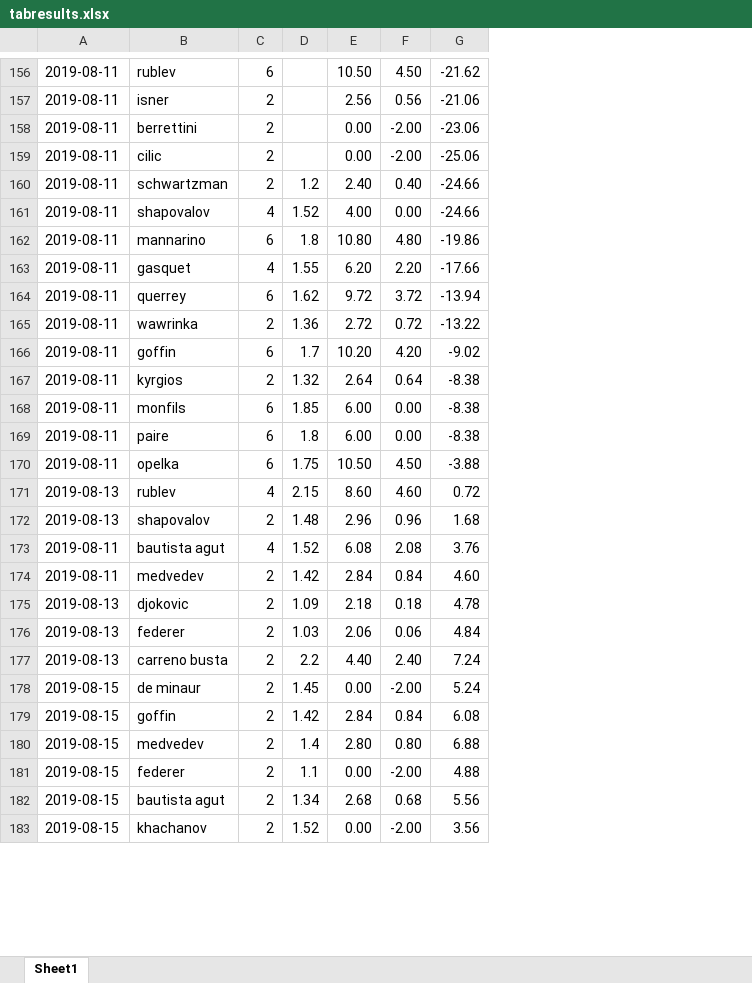
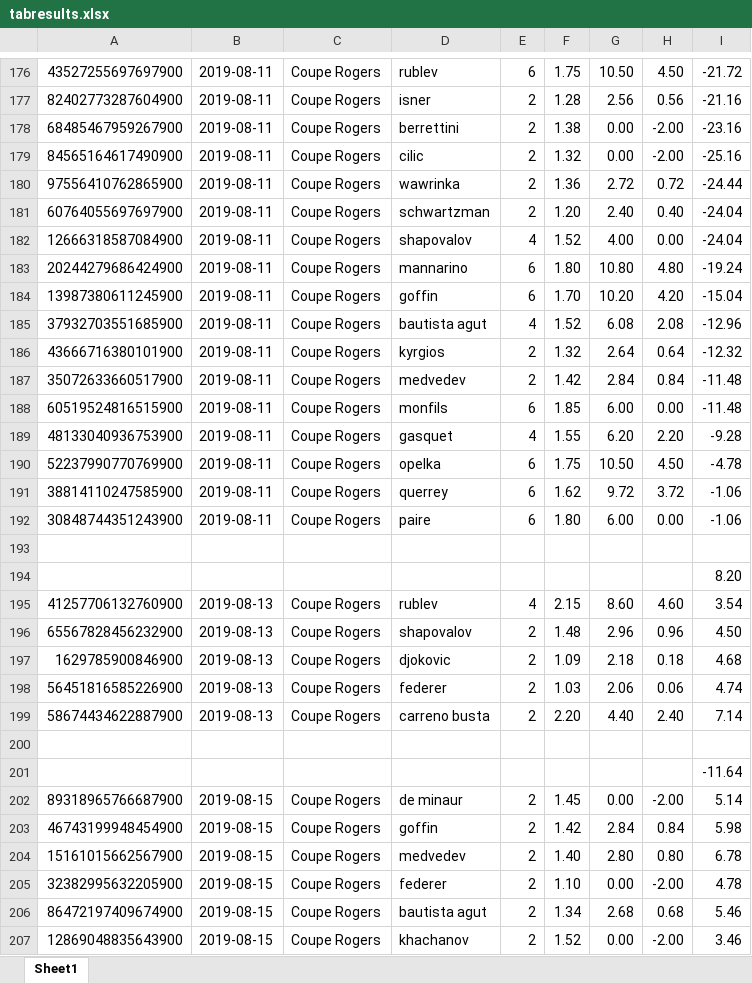
Before and after one commit to Tjorriemorrie/ufc, an Excel workbook: atp_mens/tabresults.xlsx, sheet Sheet1, drawn as a sheet; only a part is shown, gaps mark what is left out; values as stored, in another font and other column widths than the file's, no cell formats; removed rows and columns are numbered as before the commit, all else as after; the diff covers the shown part only; the diff names each change by its address in the sheet, - before the commit and + after, or states it on an @@ line.

```diff
--- a/atp_mens/tabresults.xlsx (sheet Sheet1)
+++ b/atp_mens/tabresults.xlsx (sheet Sheet1)
+column A, rows 176-179: 43527255697697900 | 82402773287604900 | 68485467959267900 | 84565164617490900; rows 181-183: 60764055697697900 | 12666318587084900 | 20244279686424900; row 189: 48133040936753900; rows 191-192: 38814110247585900 | 30848744351243900; rows 195-199: 41257706132760900 | 65567828456232900 | 1629785900846900 | 56451816585226900 | 58674434622887900; rows 202-207: 89318965766687900 | 46743199948454900 | 15161015662567900 | 32382995632205900 | 86472197409674900 | 12869048835643900
+column C, rows 176-179: all Coupe Rogers; rows 181-183: all Coupe Rogers; row 189: Coupe Rogers; rows 191-192: Coupe Rogers | Coupe Rogers; rows 195-199: all Coupe Rogers; rows 202-207: all Coupe Rogers
-column D, rows 160-164: 1.2 | 1.52 | 1.8 | 1.55 | 1.62; rows 169-172: 1.8 | 1.75 | 2.15 | 1.48; rows 175-183: 1.09 | 1.03 | 2.2 | 1.45 | 1.42 | 1.4 | 1.1 | 1.34 | 1.52
+column F, rows 176-179: 1.75 | 1.28 | 1.38 | 1.32; rows 181-183: 1.20 | 1.52 | 1.80; row 189: 1.55; rows 191-192: 1.62 | 1.80; rows 195-199: 2.15 | 1.48 | 1.09 | 1.03 | 2.20; rows 202-207: 1.45 | 1.42 | 1.40 | 1.10 | 1.34 | 1.52
-column G, rows 156-164: -21.62 | -21.06 | -23.06 | -25.06 | -24.66 | -24.66 | -19.86 | -17.66 | -13.94; rows 169-172: -8.38 | -3.88 | 0.72 | 1.68; rows 175-183: 4.78 | 4.84 | 7.24 | 5.24 | 6.08 | 6.88 | 4.88 | 5.56 | 3.56
+column I, rows 176-179: -21.72 | -21.16 | -23.16 | -25.16; rows 181-183: -24.04 | -24.04 | -19.24; row 189: -9.28; rows 191-192: -1.06 | -1.06; rows 195-199: 3.54 | 4.50 | 4.68 | 4.74 | 7.14; rows 202-207: 5.14 | 5.98 | 6.78 | 4.78 | 5.46 | 3.46
@@ row 165 moved to row 180: 97556410762865900 @@
@@ row 166 moved to row 184: 13987380611245900 @@
@@ row 173 moved to row 185: 37932703551685900 @@
@@ row 167 moved to row 186: 43666716380101900 @@
@@ row 174 moved to row 187: 35072633660517900 @@
@@ row 168 moved to row 188: 60519524816515900 @@
+row 190: 52237990770769900 | 2019-08-11 | Coupe Rogers | opelka | 6 | 1.75 | 10.50 | 4.50 | -4.78
-row 193: 2019-08-11 | opelka | 6 | 1.75 | 10.50 | 4.50 | -3.88
+row 193: (empty)
+row 194:  |  |  |  |  |  |  |  | 8.20
+row 200: (empty)
+row 201:  |  |  |  |  |  |  |  | -11.64
```
Also changed, not shown: 37 added rows, 11 removed rows, 68 moved rows and 28 edited cells elsewhere in this sheet, cell formats, formulas that keep their value, sim/actual record.xlsx, 12 other files.
